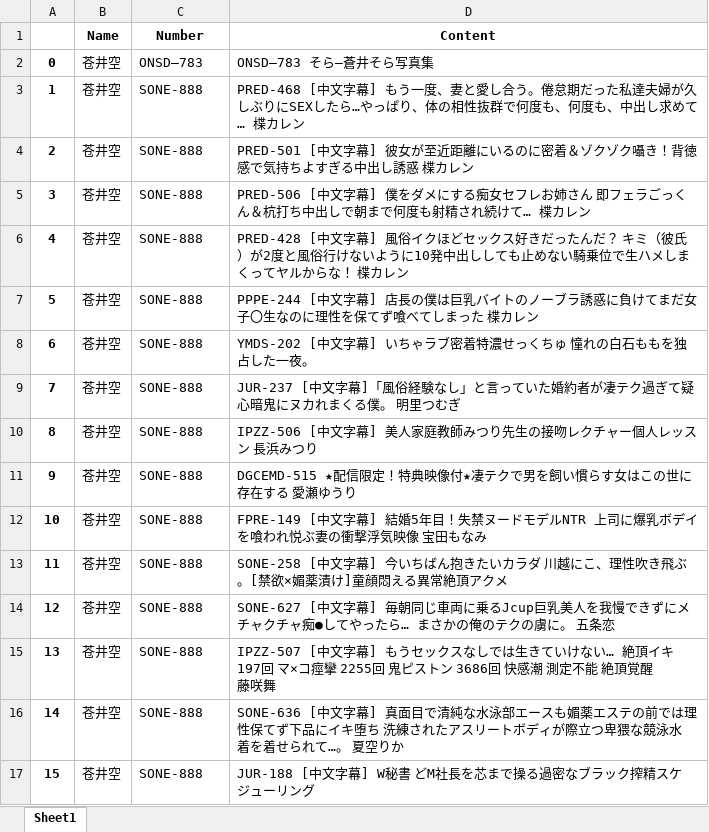
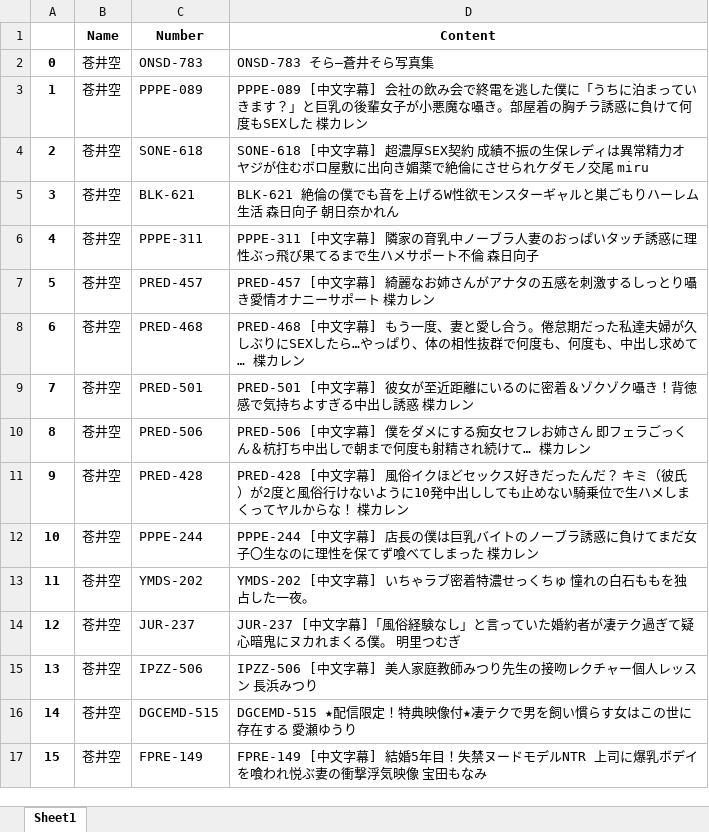
Before and after one commit to iamdonnie888/AVNUMBER, an Excel workbook: excel/AVLIST_2.xlsx, sheet Sheet1, drawn as a sheet; only a part is shown; values as stored, in another font and other column widths than the file's, no borders; the diff covers the shown part only; the diff names each change by its address in the sheet, - before the commit and + after, or states it on an @@ line.

```diff
--- a/excel/AVLIST_2.xlsx (sheet Sheet1)
+++ b/excel/AVLIST_2.xlsx (sheet Sheet1)
-C2 (Number): ONSD—783
+C2 (Number): ONSD-783
-D2 (Content): ONSD—783 そら—蒼井そら写真集
+D2 (Content): ONSD-783 そら—蒼井そら写真集
-C3 (Number): SONE-888
+C3 (Number): PPPE-089
-D3 (Content): PRED-468 [中文字幕] もう一度、妻と愛し合う。倦怠期だった私達夫婦が久しぶりにSEXしたら…やっぱり、体の相性抜群で何度も、何度も、中出し求めて… 楪カレン
+D3 (Content): PPPE-089 [中文字幕] 会社の飲み会で終電を逃した僕に「うちに泊まっていきます？」と巨乳の後輩女子が小悪魔な囁き。部屋着の胸チラ誘惑に負けて何度もSEXした 楪カレン
-C4 (Number): SONE-888
+C4 (Number): SONE-618
-D4 (Content): PRED-501 [中文字幕] 彼女が至近距離にいるのに密着＆ゾクゾク囁き！背徳感で気持ちよすぎる中出し誘惑 楪カレン
+D4 (Content): SONE-618 [中文字幕] 超濃厚SEX契約 成績不振の生保レディは異常精力オヤジが住むボロ屋敷に出向き媚薬で絶倫にさせられケダモノ交尾 miru
-C5 (Number): SONE-888
+C5 (Number): BLK-621
-D5 (Content): PRED-506 [中文字幕] 僕をダメにする痴女セフレお姉さん 即フェラごっくん＆杭打ち中出しで朝まで何度も射精され続けて… 楪カレン
+D5 (Content): BLK-621 絶倫の僕でも音を上げるW性欲モンスターギャルと巣ごもりハーレム生活 森日向子 朝日奈かれん
-C6 (Number): SONE-888
+C6 (Number): PPPE-311
-D6 (Content): PRED-428 [中文字幕] 風俗イクほどセックス好きだったんだ？ キミ（彼氏）が2度と風俗行けないように10発中出ししても止めない騎乗位で生ハメしまくってヤルからな！ 楪カレン
+D6 (Content): PPPE-311 [中文字幕] 隣家の育乳中ノーブラ人妻のおっぱいタッチ誘惑に理性ぶっ飛び果てるまで生ハメサポート不倫 森日向子
-C7 (Number): SONE-888
+C7 (Number): PRED-457
-D7 (Content): PPPE-244 [中文字幕] 店長の僕は巨乳バイトのノーブラ誘惑に負けてまだ女子〇生なのに理性を保てず喰べてしまった 楪カレ…
+D7 (Content): PRED-457 [中文字幕] 綺麗なお姉さんがアナタの五感を刺激するしっとり囁き愛情オナニーサポート 楪カレ…
-C8 (Number): SONE-888
+C8 (Number): PRED-468
-D8 (Content): YMDS-202 [中文字幕] いちゃラブ密着特濃せっくちゅ 憧れの白石ももを独占した一夜。
+D8 (Content): PRED-468 [中文字幕] もう一度、妻と愛し合う。倦怠期だった私達夫婦が久しぶりにSEXしたら…やっぱり、体の相性抜群で何度も、何度も、中出し求めて… 楪カレン
-C9 (Number): SONE-888
+C9 (Number): PRED-501
-D9 (Content): JUR-237 [中文字幕]「風俗経験なし」と言っていた婚約者が凄テク過ぎて疑心暗鬼にヌカれまくる僕。 明里つむぎ
+D9 (Content): PRED-501 [中文字幕] 彼女が至近距離にいるのに密着＆ゾクゾク囁き！背徳感で気持ちよすぎる中出し誘惑 楪カレン
-C10 (Number): SONE-888
+C10 (Number): PRED-506
-D10 (Content): IPZZ-506 [中文字幕] 美人家庭教師みつり先生の接吻レクチャー個人レッスン 長浜みつり
+D10 (Content): PRED-506 [中文字幕] 僕をダメにする痴女セフレお姉さん 即フェラごっくん＆杭打ち中出しで朝まで何度も射精され続けて… 楪カレン
-C11 (Number): SONE-888
+C11 (Number): PRED-428
-D11 (Content): DGCEMD-515 ★配信限定！特典映像付★凄テクで男を飼い慣らす女はこの世に存在する 愛瀬ゆうり
+D11 (Content): PRED-428 [中文字幕] 風俗イクほどセックス好きだったんだ？ キミ（彼氏）が2度と風俗行けないように10発中出ししても止めない騎乗位で生ハメしまくってヤルからな！ 楪カレン
-C12 (Number): SONE-888
+C12 (Number): PPPE-244
-D12 (Content): FPRE-149 [中文字幕] 結婚5年目！失禁ヌードモデルNTR 上司に爆乳ボデイを喰われ悦ぶ妻の衝撃浮気映像 宝田もなみ
+D12 (Content): PPPE-244 [中文字幕] 店長の僕は巨乳バイトのノーブラ誘惑に負けてまだ女子〇生なのに理性を保てず喰べてしまった 楪カレン
-C13 (Number): SONE-888
+C13 (Number): YMDS-202
-D13 (Content): SONE-258 [中文字幕] 今いちばん抱きたいカラダ 川越にこ、理性吹き飛ぶ。[禁欲×媚薬漬け]童顔悶える異常絶頂アクメ
+D13 (Content): YMDS-202 [中文字幕] いちゃラブ密着特濃せっくちゅ 憧れの白石ももを独占した一夜。
-C14 (Number): SONE-888
+C14 (Number): JUR-237
-D14 (Content): SONE-627 [中文字幕] 毎朝同じ車両に乗るJcup巨乳美人を我慢できずにメチャクチャ痴●してやったら… まさかの俺のテクの虜に。 五条恋
+D14 (Content): JUR-237 [中文字幕]「風俗経験なし」と言っていた婚約者が凄テク過ぎて疑心暗鬼にヌカれまくる僕。 明里つむぎ
-C15 (Number): SONE-888
+C15 (Number): IPZZ-506
-D15 (Content): IPZZ-507 [中文字幕] もうセックスなしでは生きていけない… 絶頂イキ 197回 マ×コ痙攣 2255回 鬼ピストン 3686回 快感潮 測定不能 絶頂覚醒 藤咲舞
+D15 (Content): IPZZ-506 [中文字幕] 美人家庭教師みつり先生の接吻レクチャー個人レッスン 長浜みつり
-C16 (Number): SONE-888
+C16 (Number): DGCEMD-515
-D16 (Content): SONE-636 [中文字幕] 真面目で清純な水泳部エースも媚薬エステの前では理性保てず下品にイキ堕ち 洗練されたアスリートボディが際立つ卑猥な競泳水着を着せられて…。 夏空りか
+D16 (Content): DGCEMD-515 ★配信限定！特典映像付★凄テクで男を飼い慣らす女はこの世に存在する 愛瀬ゆうり
-C17 (Number): SONE-888
+C17 (Number): FPRE-149
-D17 (Content): JUR-188 [中文字幕] W秘書 どM社長を芯まで操る過密なブラック搾精スケジューリング
+D17 (Content): FPRE-149 [中文字幕] 結婚5年目！失禁ヌードモデルNTR 上司に爆乳ボデイを喰われ悦ぶ妻の衝撃浮気映像 宝田もなみ
```
Also changed, not shown: 168 edited cells elsewhere in this sheet, excel/AVLIST_1.xlsx, 5 other files.
